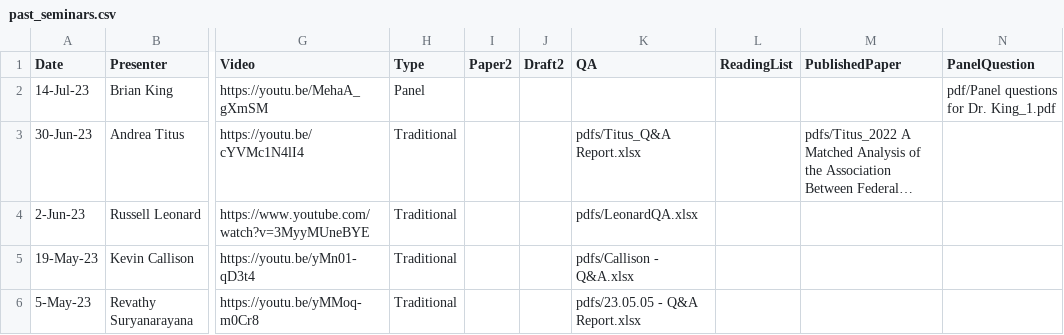
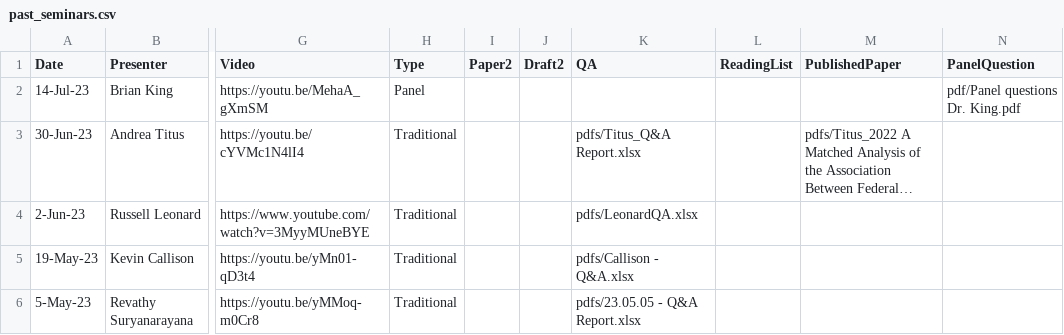
Before and after one commit to ernbilen/test_website_tops, a CSV file: _data/past_seminars.csv, drawn as a sheet; only a part is shown, gaps mark what is left out; long unchanged cells end in …; the diff names each change by its address in the sheet, - before the commit and + after, or states it on an @@ line.

```diff
--- a/_data/past_seminars.csv
+++ b/_data/past_seminars.csv
-N2 (PanelQuestion): pdf/Panel questions for Dr. King_1.pdf
+N2 (PanelQuestion): pdf/Panel questions Dr. King.pdf
```
Also changed, not shown: 2 other files.
